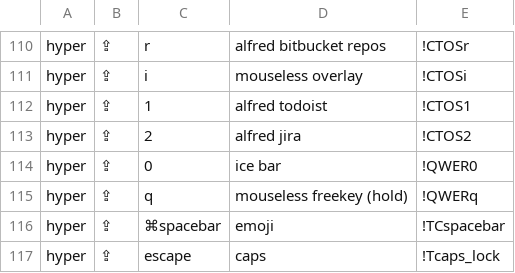
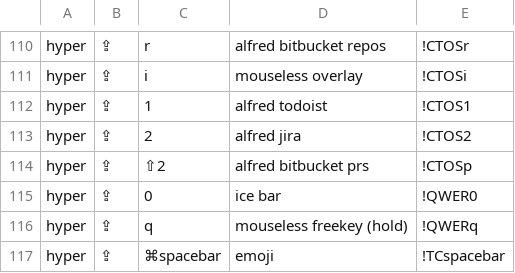
Before and after one commit to azaidrahman/zaid-sani-dotfiles, a TSV file: dot_config/private_karabiner/data/keymap-index.tsv, drawn as a sheet; only a part is shown, gaps mark what is left out; the shorter side is filled out with more unchanged rows.

```diff
--- a/dot_config/private_karabiner/data/keymap-index.tsv
+++ b/dot_config/private_karabiner/data/keymap-index.tsv
@@ -113,2 +113,3 @@ hyper	⇪	1	alfred todoist	!CTOS1
 hyper	⇪	2	alfred jira	!CTOS2
+hyper	⇪	⇧2	alfred bitbucket prs	!CTOSp
 hyper	⇪	0	ice bar	!QWER0
```
Also changed, not shown: 2 other files.
